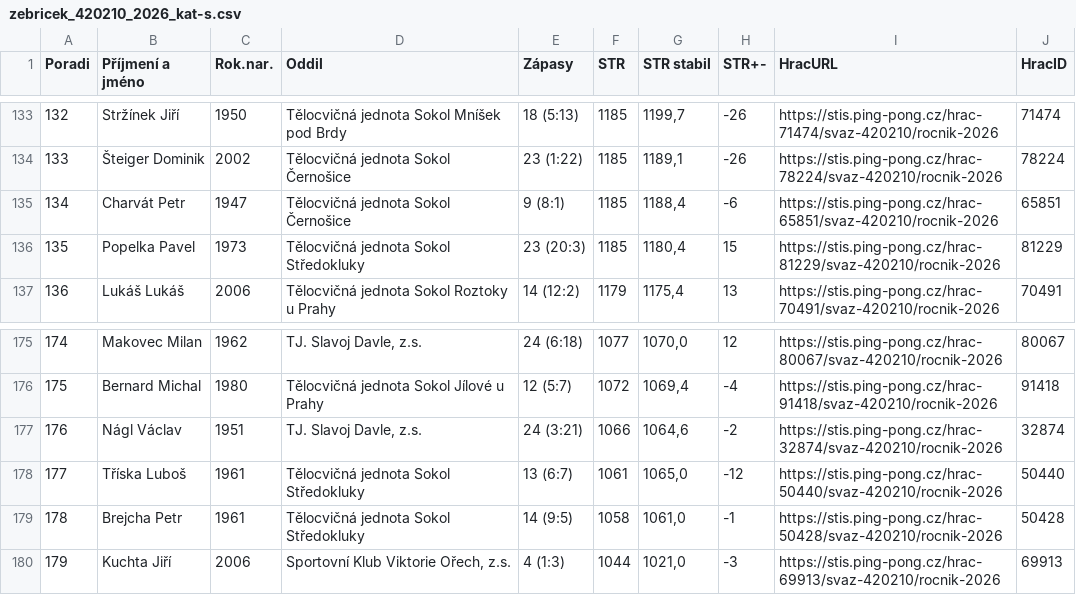
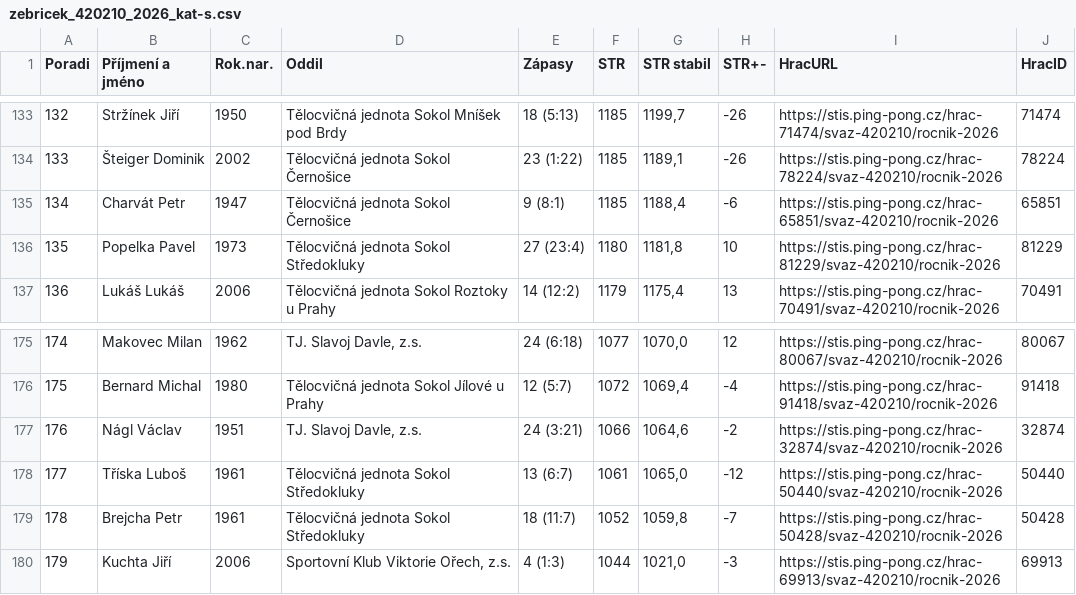
Before and after one commit to dvojtech/stis-soupisky, a CSV file: data/zebricek_420210_2026_kat-s.csv, drawn as a sheet; only a part is shown, gaps mark what is left out; the diff covers the shown part only; the diff names each change by its address in the sheet, - before the commit and + after, or states it on an @@ line.

```diff
--- a/data/zebricek_420210_2026_kat-s.csv
+++ b/data/zebricek_420210_2026_kat-s.csv
-E136 (Zápasy): 23 (20:3)
+E136 (Zápasy): 27 (23:4)
-F136 (STR): 1185
+F136 (STR): 1180
-G136 (STR stabil): 1180,4
+G136 (STR stabil): 1181,8
-H136 (STR+-): 15
+H136 (STR+-): 10
@@ column A (Poradi) renumbered between rows 161 and 192 @@
-E179 (Zápasy): 14 (9:5)
+E179 (Zápasy): 18 (11:7)
-F179 (STR): 1058
+F179 (STR): 1052
-G179 (STR stabil): 1061,0
+G179 (STR stabil): 1059,8
-H179 (STR+-): -1
+H179 (STR+-): -7
```
Also changed, not shown: 3 added rows, 3 removed rows and 4 edited cells elsewhere in this file, data/zebricek_420103_2026_kat-s.csv.
